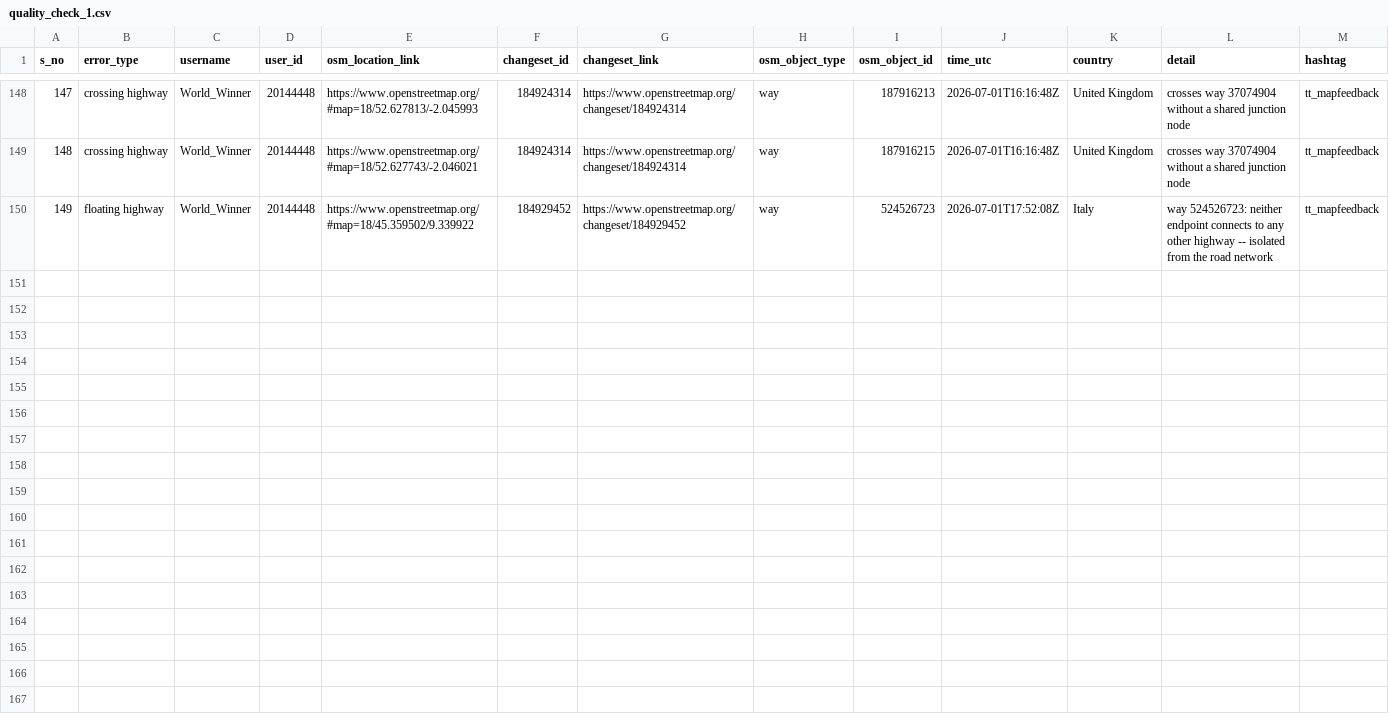
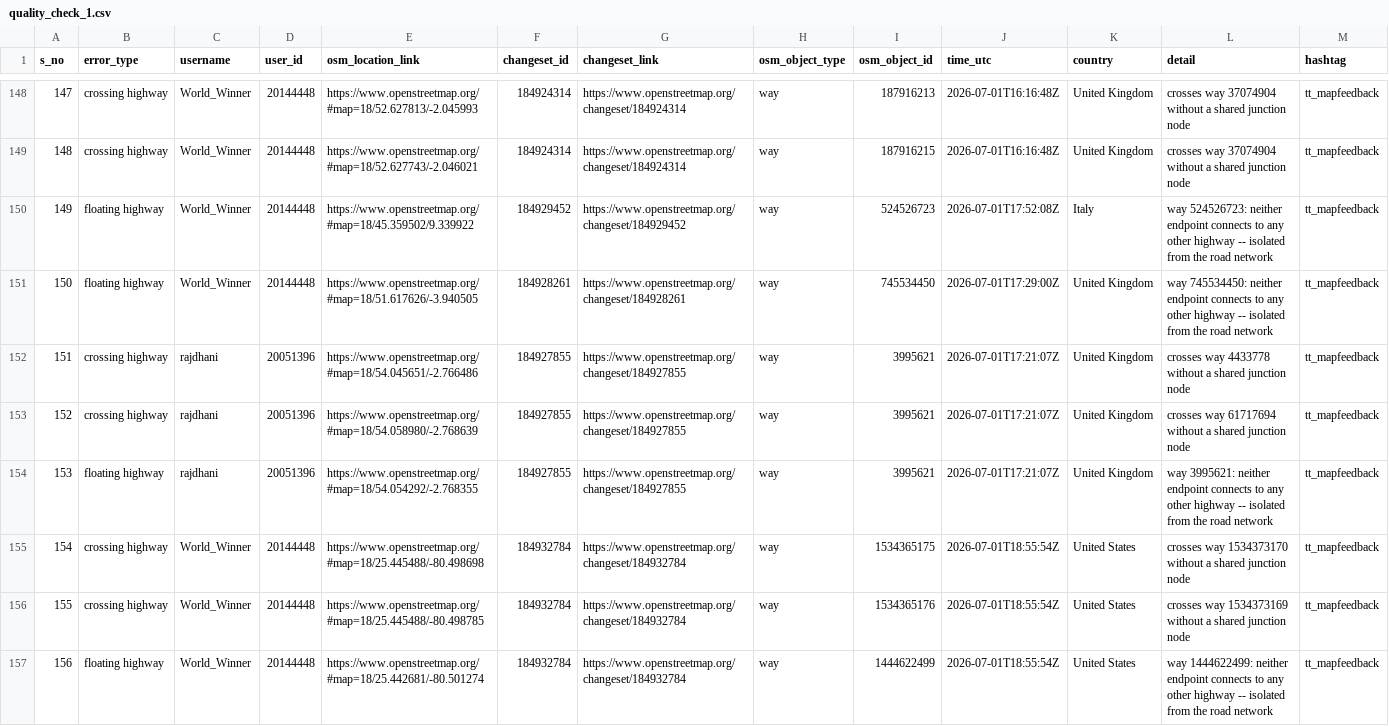
Before and after one commit to KingVik-Planet/OSM_QC_tt_mapfeedback, a CSV file: data/quality_check_1.csv, drawn as a sheet; only a part is shown, gaps mark what is left out.

```diff
--- a/data/quality_check_1.csv
+++ b/data/quality_check_1.csv
@@ -150 +150,8 @@ s_no,error_type,username,user_id,osm_location_link,changeset_id,changeset_link,o
 149,floating highway,World_Winner,20144448,https://www.openstreetmap.org/#map=18/45.359502/9.339922,184929452,https://www.openstreetmap.org/changeset/184929452,way,524526723,2026-07-01T17:52:08Z,Italy,way 524526723: neither endpoint connects to any other highway -- isolated from the road network,tt_mapfeedback
+150,floating highway,World_Winner,20144448,https://www.openstreetmap.org/#map=18/51.617626/-3.940505,184928261,https://www.openstreetmap.org/changeset/184928261,way,745534450,2026-07-01T17:29:00Z,United Kingdom,way 745534450: neither endpoint connects to any other highway -- isolated from the road network,tt_mapfeedback
+151,crossing highway,rajdhani,20051396,https://www.openstreetmap.org/#map=18/54.045651/-2.766486,184927855,https://www.openstreetmap.org/changeset/184927855,way,3995621,2026-07-01T17:21:07Z,United Kingdom,crosses way 4433778 without a shared junction node,tt_mapfeedback
+152,crossing highway,rajdhani,20051396,https://www.openstreetmap.org/#map=18/54.058980/-2.768639,184927855,https://www.openstreetmap.org/changeset/184927855,way,3995621,2026-07-01T17:21:07Z,United Kingdom,crosses way 61717694 without a shared junction node,tt_mapfeedback
+153,floating highway,rajdhani,20051396,https://www.openstreetmap.org/#map=18/54.054292/-2.768355,184927855,https://www.openstreetmap.org/changeset/184927855,way,3995621,2026-07-01T17:21:07Z,United Kingdom,way 3995621: neither endpoint connects to any other highway -- isolated from the road network,tt_mapfeedback
+154,crossing highway,World_Winner,20144448,https://www.openstreetmap.org/#map=18/25.445488/-80.498698,184932784,https://www.openstreetmap.org/changeset/184932784,way,1534365175,2026-07-01T18:55:54Z,United States,crosses way 1534373170 without a shared junction node,tt_mapfeedback
+155,crossing highway,World_Winner,20144448,https://www.openstreetmap.org/#map=18/25.445488/-80.498785,184932784,https://www.openstreetmap.org/changeset/184932784,way,1534365176,2026-07-01T18:55:54Z,United States,crosses way 1534373169 without a shared junction node,tt_mapfeedback
+156,floating highway,World_Winner,20144448,https://www.openstreetmap.org/#map=18/25.442681/-80.501274,184932784,https://www.openstreetmap.org/changeset/184932784,way,1444622499,2026-07-01T18:55:54Z,United States,way 1444622499: neither endpoint connects to any other highway -- isolated from the road network,tt_mapfeedback
```
Also changed, not shown: 3 other files.
